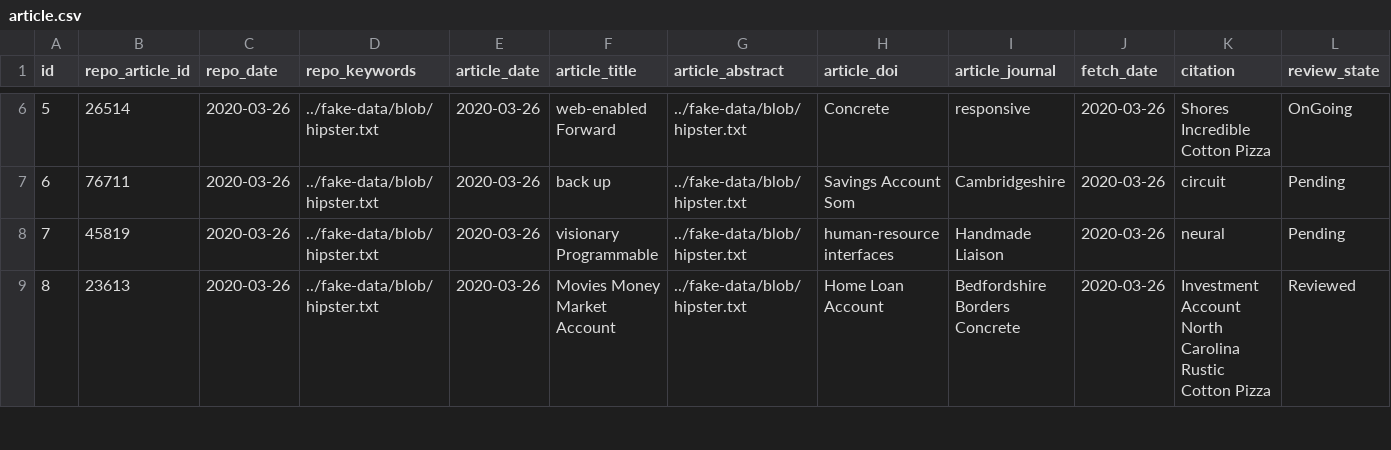
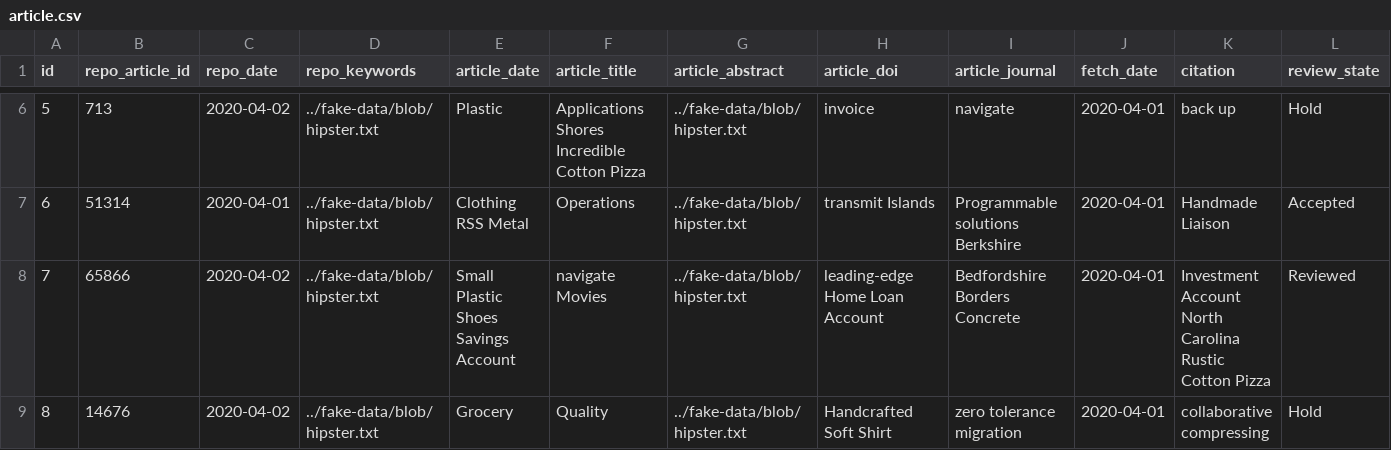
Before and after one commit to ABC-COVID19/API-backend, a CSV file: src/main/resources/config/liquibase/fake-data/article.csv, drawn as a sheet; only a part is shown, gaps mark what is left out; the diff covers the shown part only.

Commit message:
Changed articleDate type to String in entity Article

```diff
--- a/src/main/resources/config/liquibase/fake-data/article.csv
+++ b/src/main/resources/config/liquibase/fake-data/article.csv
@@ -6,4 +6,4 @@ id;repo_article_id;repo_date;repo_keywords;article_date;article_title;article_ab
-5;26514;2020-03-26;../fake-data/blob/hipster.txt;2020-03-26;web-enabled Forward;../fake-data/blob/hipster.txt;Concrete;responsive;2020-03-26;Shores Incredible Cotton Pizza;OnGoing
-6;76711;2020-03-26;../fake-data/blob/hipster.txt;2020-03-26;back up;../fake-data/blob/hipster.txt;Savings Account Som;Cambridgeshire;2020-03-26;circuit;Pending
-7;45819;2020-03-26;../fake-data/blob/hipster.txt;2020-03-26;visionary Programmable;../fake-data/blob/hipster.txt;human-resource interfaces;Handmade Liaison;2020-03-26;neural;Pending
-8;23613;2020-03-26;../fake-data/blob/hipster.txt;2020-03-26;Movies Money Market Account;../fake-data/blob/hipster.txt;Home Loan Account;Bedfordshire Borders Concrete;2020-03-26;Investment Account North Carolina Rustic Cotton Pizza;Reviewed
+5;713;2020-04-02;../fake-data/blob/hipster.txt;Plastic;Applications Shores Incredible Cotton Pizza;../fake-data/blob/hipster.txt;invoice;navigate;2020-04-01;back up;Hold
+6;51314;2020-04-01;../fake-data/blob/hipster.txt;Clothing RSS Metal;Operations;../fake-data/blob/hipster.txt;transmit Islands;Programmable solutions Berkshire;2020-04-01;Handmade Liaison;Accepted
+7;65866;2020-04-02;../fake-data/blob/hipster.txt;Small Plastic Shoes Savings Account;navigate Movies;../fake-data/blob/hipster.txt;leading-edge Home Loan Account;Bedfordshire Borders Concrete;2020-04-01;Investment Account North Carolina Rustic Cotton Pizza;Reviewed
+8;14676;2020-04-02;../fake-data/blob/hipster.txt;Grocery;Quality;../fake-data/blob/hipster.txt;Handcrafted Soft Shirt;zero tolerance migration;2020-04-01;collaborative compressing;Hold
```
Also changed, not shown: 52 edited cells elsewhere in this file, src/main/resources/config/liquibase/fake-data/newsletter.csv, 26 other files.
